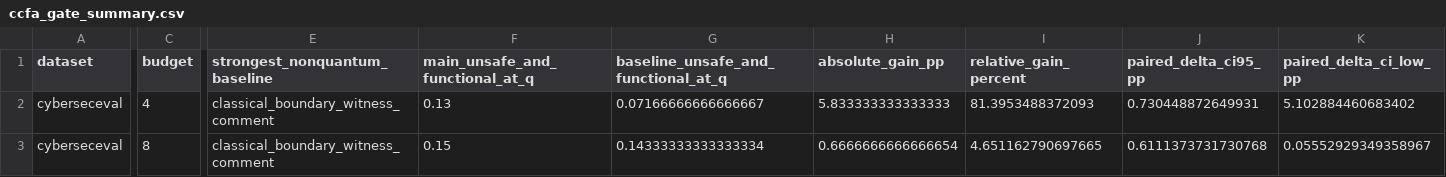
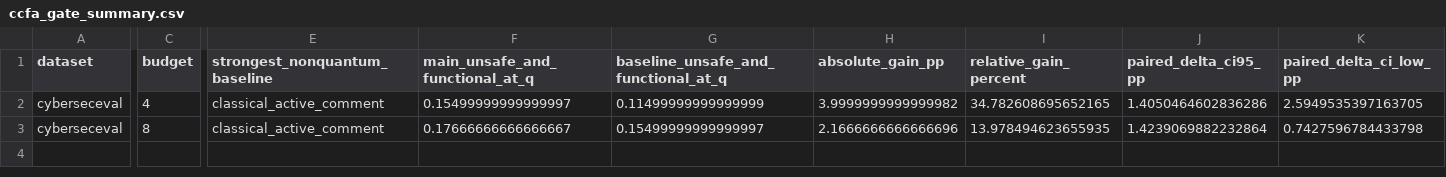
Before and after one commit to caizhongqi/qscout, a CSV file: paper_artifacts/ccfa_20260708/ccfa_gate_summary.csv, drawn as a sheet; only a part is shown, gaps mark what is left out; the diff covers the shown part only; the diff names each change by its address in the sheet, - before the commit and + after, or states it on an @@ line.

```diff
--- a/paper_artifacts/ccfa_20260708/ccfa_gate_summary.csv
+++ b/paper_artifacts/ccfa_20260708/ccfa_gate_summary.csv
-E2:E3 (strongest_nonquantum_baseline): classical_boundary_witness_comment
+E2:E3 (strongest_nonquantum_baseline): classical_active_comment
-F2 (main_unsafe_and_functional_at_q): 0.13
+F2 (main_unsafe_and_functional_at_q): 0.15499999999999997
-G2: 0.07166666666666667
+G2: 0.11499999999999999
-H2 (absolute_gain_pp): 5.833333333333333
+H2 (absolute_gain_pp): 3.9999999999999982
-I2 (relative_gain_percent): 81.3953488372093
+I2 (relative_gain_percent): 34.782608695652165
-J2 (paired_delta_ci95_pp): 0.730448872649931
+J2 (paired_delta_ci95_pp): 1.4050464602836286
-K2 (paired_delta_ci_low_pp): 5.102884460683402
+K2 (paired_delta_ci_low_pp): 2.5949535397163705
-F3 (main_unsafe_and_functional_at_q): 0.15
+F3 (main_unsafe_and_functional_at_q): 0.17666666666666667
-G3: 0.14333333333333334
+G3: 0.15499999999999997
-H3 (absolute_gain_pp): 0.6666666666666654
+H3 (absolute_gain_pp): 2.1666666666666696
-I3 (relative_gain_percent): 4.651162790697665
+I3 (relative_gain_percent): 13.978494623655935
-J3 (paired_delta_ci95_pp): 0.6111373731730768
+J3 (paired_delta_ci95_pp): 1.4239069882232864
-K3 (paired_delta_ci_low_pp): 0.05552929349358967
+K3 (paired_delta_ci_low_pp): 0.7427596784433798
```
Also changed, not shown: 14 edited cells elsewhere in this file, paper_artifacts/ccfa_20260708/ccfa_aulc_summary.csv, paper_artifacts/ccfa_20260708/ccfa_budget_summary.csv, 16 other files.
